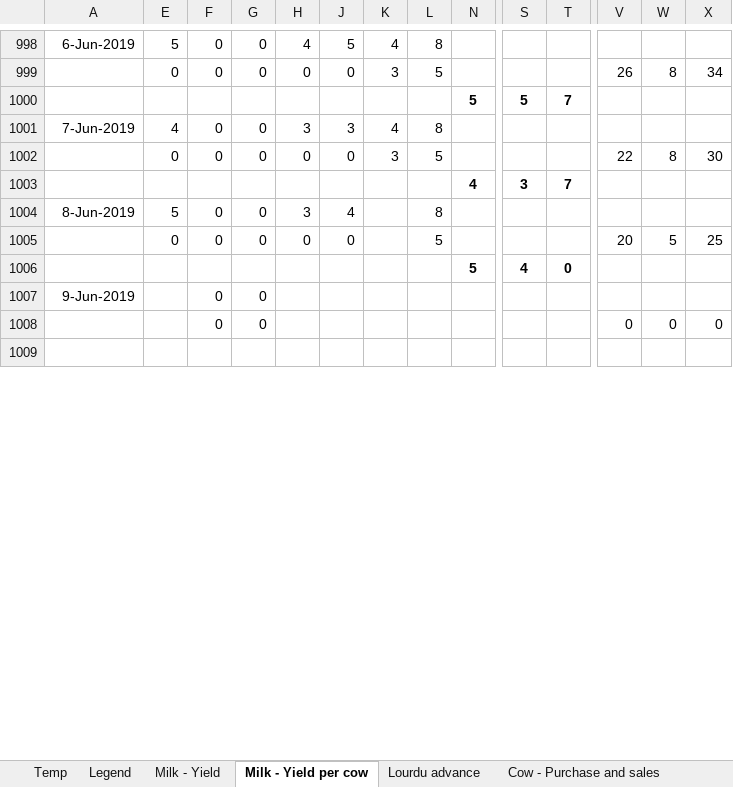
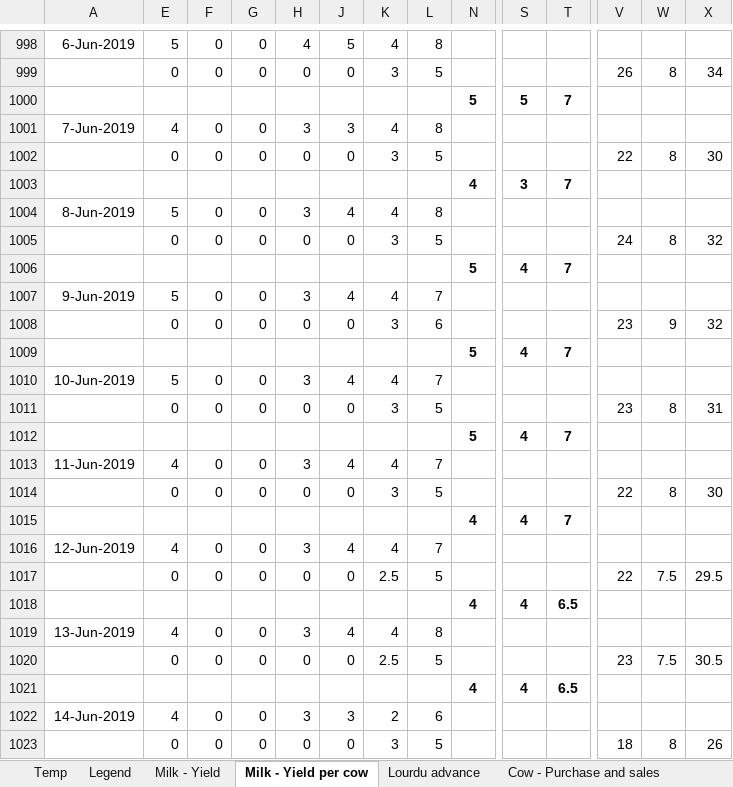
Before and after one commit to johndavidp/Dairy, an Excel workbook: DairyRecordKeeping.xlsx, sheet Milk - Yield per cow, drawn as a sheet; only a part is shown, gaps mark what is left out; the shorter side is filled out with more unchanged rows; values as stored, in another font and other column widths than the file's, no borders; removed rows and columns are numbered as before the commit, all else as after; rows hold the shown columns only; the diff covers the shown part only; the diff names each change by its address in the sheet, - before the commit and + after, or states it on an @@ line.

```diff
--- a/DairyRecordKeeping.xlsx (sheet Milk - Yield per cow)
+++ b/DairyRecordKeeping.xlsx (sheet Milk - Yield per cow)
-K1004: (empty)
+K1004: 4
-K1005: (empty)
+K1005: 3
-V1005: 20
+V1005: 24
-W1005: 5
+W1005: 8
-X1005: 25
+X1005: 32
-T1006: 0
+T1006: 7
-E1007: (empty)
+E1007: 5
-H1007: (empty)
+H1007: 3
-J1007: (empty)
+J1007: 4
-K1007: (empty)
+K1007: 4
-L1007: (empty)
+L1007: 7
-row 1008:  |  | 0 | 0 |  |  |  |  |  |  |  | 0 | 0 | 0
+row 1008:  | 0 | 0 | 0 | 0 | 0 | 3 | 6 |  |  |  | 23 | 9 | 32
+row 1009:  |  |  |  |  |  |  |  | 5 | 4 | 7
+row 1010: 10-Jun-2019 | 5 | 0 | 0 | 3 | 4 | 4 | 7
+row 1011:  | 0 | 0 | 0 | 0 | 0 | 3 | 5 |  |  |  | 23 | 8 | 31
+row 1012:  |  |  |  |  |  |  |  | 5 | 4 | 7
+row 1013: 11-Jun-2019 | 4 | 0 | 0 | 3 | 4 | 4 | 7
+row 1014:  | 0 | 0 | 0 | 0 | 0 | 3 | 5 |  |  |  | 22 | 8 | 30
+row 1015:  |  |  |  |  |  |  |  | 4 | 4 | 7
+row 1016: 12-Jun-2019 | 4 | 0 | 0 | 3 | 4 | 4 | 7
+row 1017:  | 0 | 0 | 0 | 0 | 0 | 2.5 | 5 |  |  |  | 22 | 7.5 | 29.5
+row 1018:  |  |  |  |  |  |  |  | 4 | 4 | 6.5
+row 1019: 13-Jun-2019 | 4 | 0 | 0 | 3 | 4 | 4 | 8
+row 1020:  | 0 | 0 | 0 | 0 | 0 | 2.5 | 5 |  |  |  | 23 | 7.5 | 30.5
+row 1021:  |  |  |  |  |  |  |  | 4 | 4 | 6.5
+row 1022: 14-Jun-2019 | 4 | 0 | 0 | 3 | 3 | 2 | 6
+row 1023:  | 0 | 0 | 0 | 0 | 0 | 3 | 5 |  |  |  | 18 | 8 | 26
```
Also changed, not shown: 127 added rows, 10 removed rows and 4 edited cells elsewhere in this sheet, sheet Cow - Pregnancy, sheet Lourdu advance, hidden cells, charts or pictures, Reports.xlsx, 1 other file.
